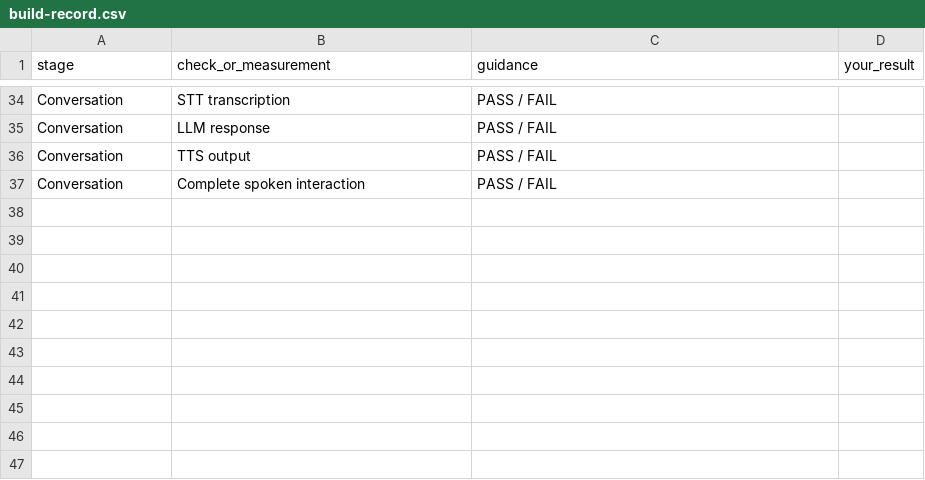
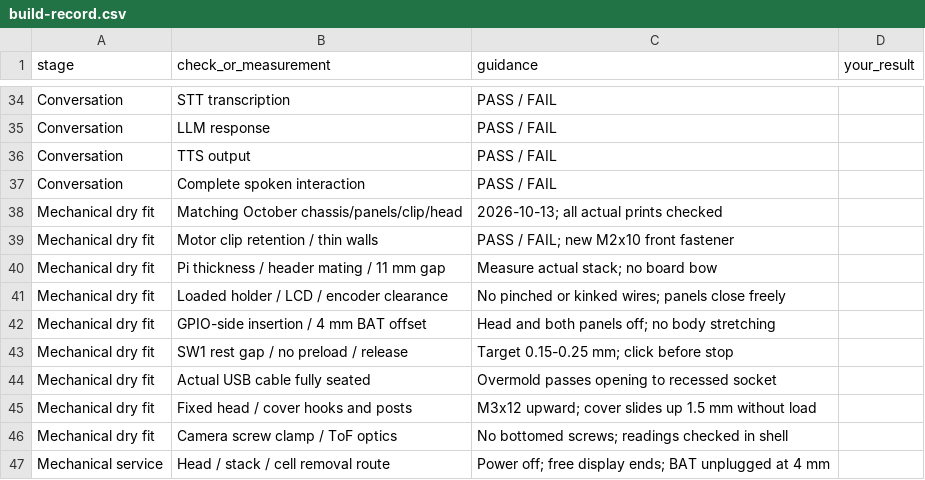
Before and after one commit to ace-builder/Robbi, a CSV file: build/build-record.csv, drawn as a sheet; only a part is shown, gaps mark what is left out.

Commit message:
Align build guide with untested October enclosure design
Correct mechanical order, fixed head, button, battery access and fastener specifications. Add matching unchanged STL exports and unsliced reference projects; distinguish CAD checks from physical validation and earlier build footage.

```diff
--- a/build/build-record.csv
+++ b/build/build-record.csv
@@ -37 +37,11 @@ Conversation,TTS output,PASS / FAIL,
 Conversation,Complete spoken interaction,PASS / FAIL,
+Mechanical dry fit,Matching October chassis/panels/clip/head,2026-10-13; all actual prints checked,
+Mechanical dry fit,Motor clip retention / thin walls,PASS / FAIL; new M2x10 front fastener,
+Mechanical dry fit,Pi thickness / header mating / 11 mm gap,Measure actual stack; no board bow,
+Mechanical dry fit,Loaded holder / LCD / encoder clearance,No pinched or kinked wires; panels close freely,
+Mechanical dry fit,GPIO-side insertion / 4 mm BAT offset,Head and both panels off; no body stretching,
+Mechanical dry fit,SW1 rest gap / no preload / release,Target 0.15-0.25 mm; click before stop,
+Mechanical dry fit,Actual USB cable fully seated,Overmold passes opening to recessed socket,
+Mechanical dry fit,Fixed head / cover hooks and posts,M3x12 upward; cover slides up 1.5 mm without load,
+Mechanical dry fit,Camera screw clamp / ToF optics,No bottomed screws; readings checked in shell,
+Mechanical service,Head / stack / cell removal route,Power off; free display ends; BAT unplugged at 4 mm,
```
Also changed, not shown: build/bom.csv, 43 other files.
